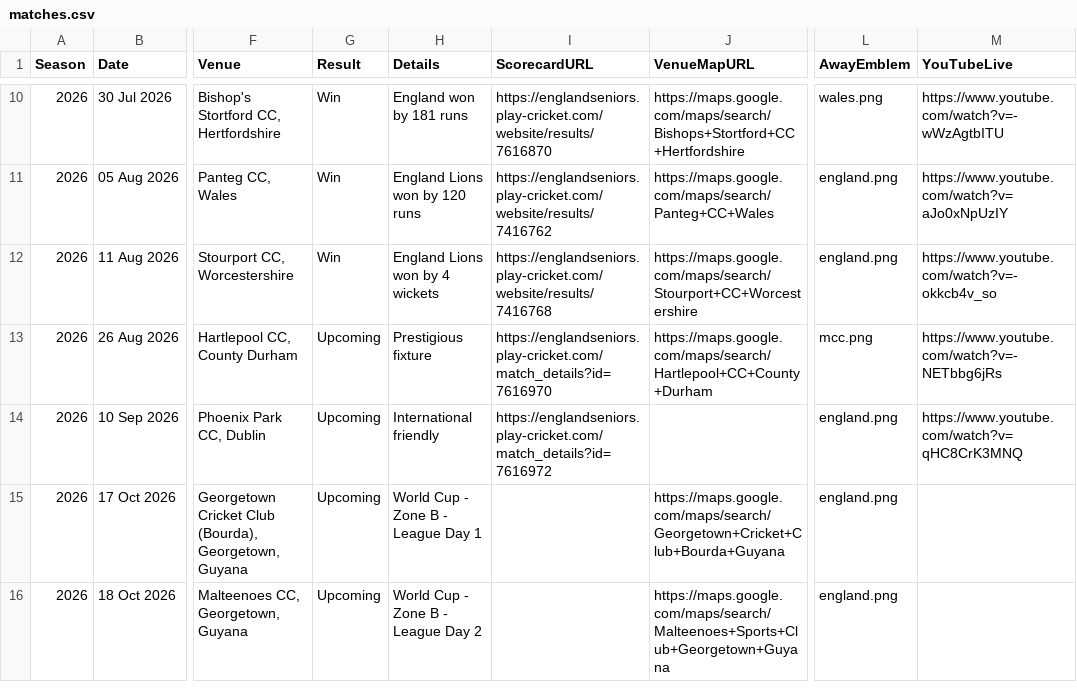
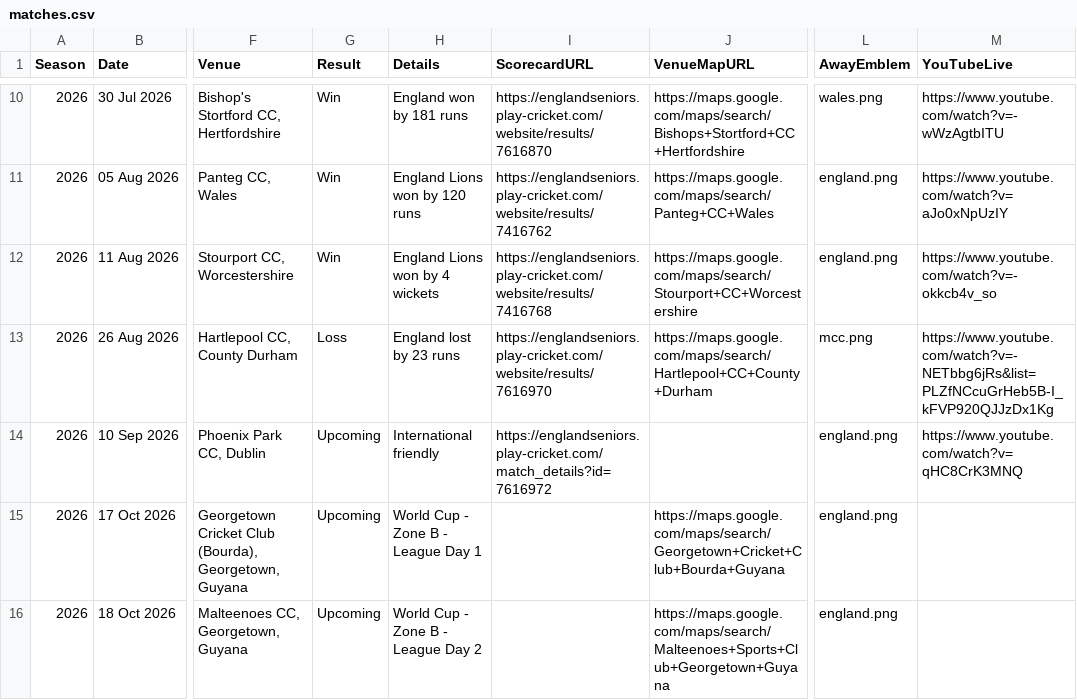
Before and after one commit to Eng40sCricket/eng40s-website, a CSV file: assets/data/matches.csv, drawn as a sheet; only a part is shown, gaps mark what is left out; the diff names each change by its address in the sheet, - before the commit and + after, or states it on an @@ line.

Commit message:
Match admin: result for England Lions Over 40s v MCC (26 Aug 2026) — Loss

```diff
--- a/assets/data/matches.csv
+++ b/assets/data/matches.csv
-G13 (Result): Upcoming
+G13 (Result): Loss
-H13 (Details): Prestigious fixture
+H13 (Details): England lost by 23 runs
-I13 (ScorecardURL): https://englandseniors.play-cricket.com/match_details?id=7616970
+I13 (ScorecardURL): https://englandseniors.play-cricket.com/website/results/7616970
-M13 (YouTubeLive): https://www.youtube.com/watch?v=-NETbbg6jRs
+M13 (YouTubeLive): https://www.youtube.com/watch?v=-NETbbg6jRs&list=PLZfNCcuGrHeb5B-I_kFVP920QJJzDx1Kg
```
